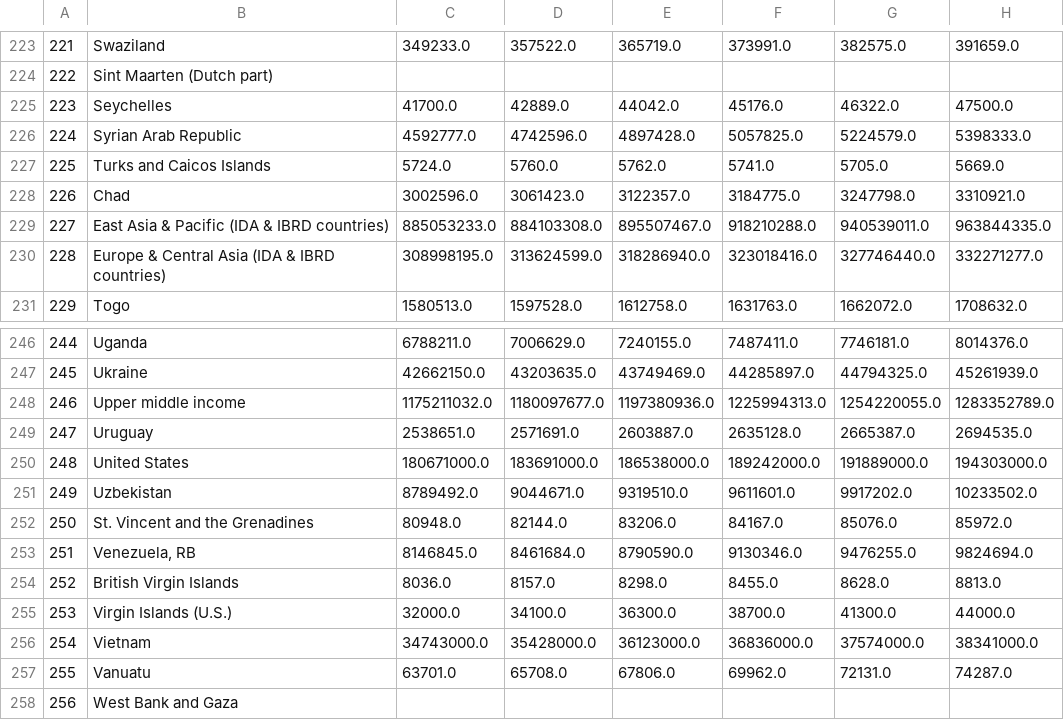
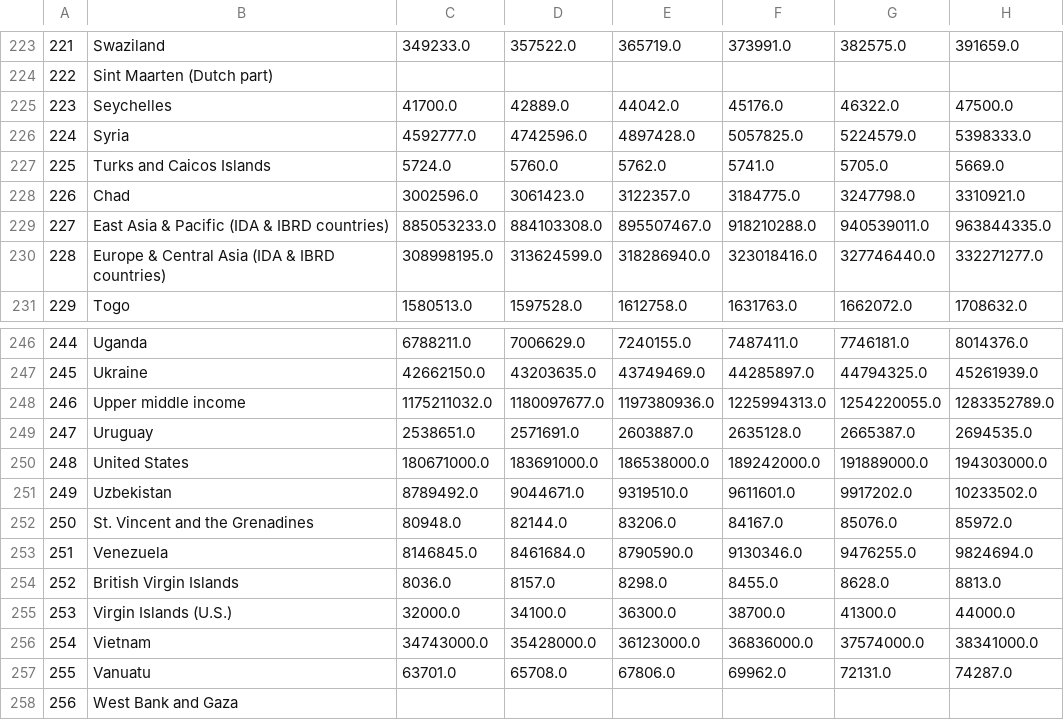
Before and after one commit to orionarcher/metal-bands-by-nation, a CSV file: world_population_1960_2015.csv, drawn as a sheet; only a part is shown, gaps mark what is left out; the diff covers the shown part only; the diff names each change by its address in the sheet, - before the commit and + after, or states it on an @@ line.

```diff
--- a/world_population_1960_2015.csv
+++ b/world_population_1960_2015.csv
-B226: Syrian Arab Republic
+B226: Syria
-B253: Venezuela, RB
+B253: Venezuela
```
Also changed, not shown: 2 added rows and 9 edited cells elsewhere in this file.
